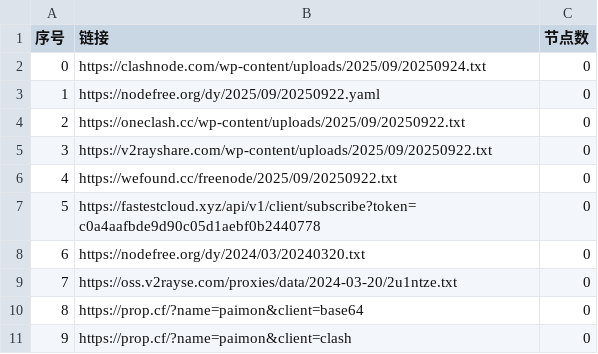
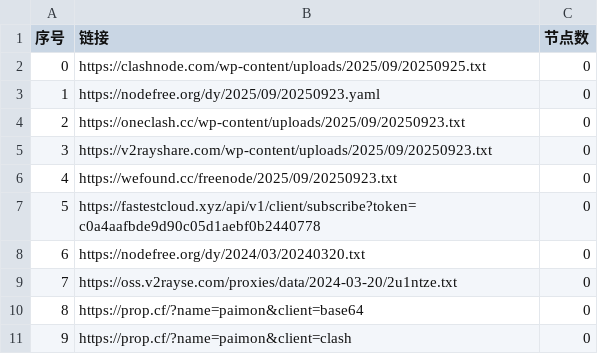
Before and after one commit to gbhga/AutoMergePublicNodes, a CSV file: list_result.csv, drawn as a sheet; only a part is shown.

```diff
--- a/list_result.csv
+++ b/list_result.csv
@@ -1,7 +1,7 @@
 序号,链接,节点数
-0,https://clashnode.com/wp-content/uploads/2025/09/20250924.txt,0
-1,https://nodefree.org/dy/2025/09/20250922.yaml,0
-2,https://oneclash.cc/wp-content/uploads/2025/09/20250922.txt,0
-3,https://v2rayshare.com/wp-content/uploads/2025/09/20250922.txt,0
-4,https://wefound.cc/freenode/2025/09/20250922.txt,0
+0,https://clashnode.com/wp-content/uploads/2025/09/20250925.txt,0
+1,https://nodefree.org/dy/2025/09/20250923.yaml,0
+2,https://oneclash.cc/wp-content/uploads/2025/09/20250923.txt,0
+3,https://v2rayshare.com/wp-content/uploads/2025/09/20250923.txt,0
+4,https://wefound.cc/freenode/2025/09/20250923.txt,0
 5,https://fastestcloud.xyz/api/v1/client/subscribe?token=c0a4aafbde9d90c05d1aebf0b2440778,0
```
Also changed, not shown: 4 other files.
